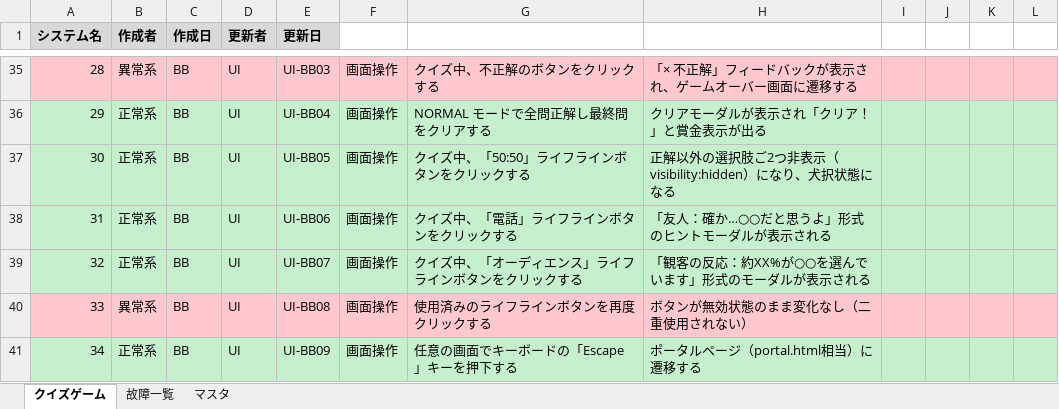
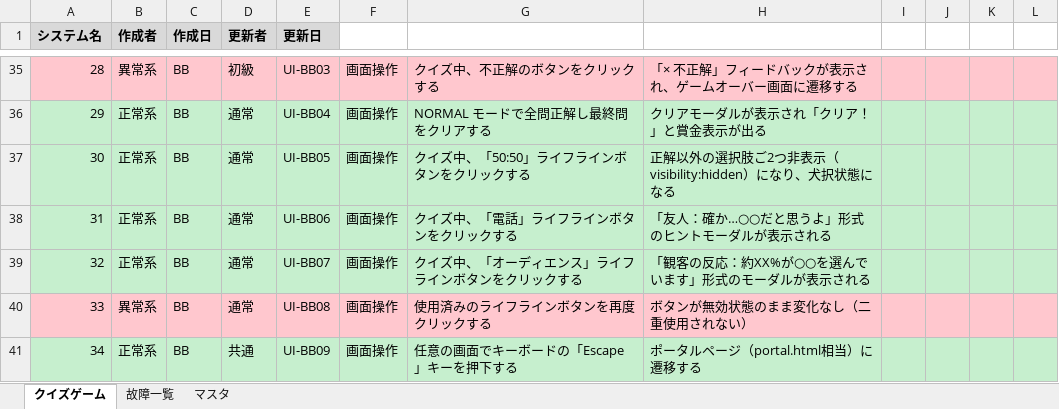
Before and after one commit to takumi262822/quiz-game, an Excel workbook: docs/テスト仕様書/テスト仕様書.xlsx, sheet クイズゲーム, drawn as a sheet; only a part is shown, gaps mark what is left out; values as stored, in another font and other column widths than the file's, no borders; the diff covers the shown part only; the diff names each change by its address in the sheet, - before the commit and + after, or states it on an @@ line.

```diff
--- a/docs/テスト仕様書/テスト仕様書.xlsx (sheet クイズゲーム)
+++ b/docs/テスト仕様書/テスト仕様書.xlsx (sheet クイズゲーム)
-D35 (更新者): UI
+D35 (更新者): 初級
-D36:D40 (更新者): UI
+D36:D40 (更新者): 通常
-D41 (更新者): UI
+D41 (更新者): 共通
```
Also changed, not shown: 27 edited cells elsewhere in this sheet.
